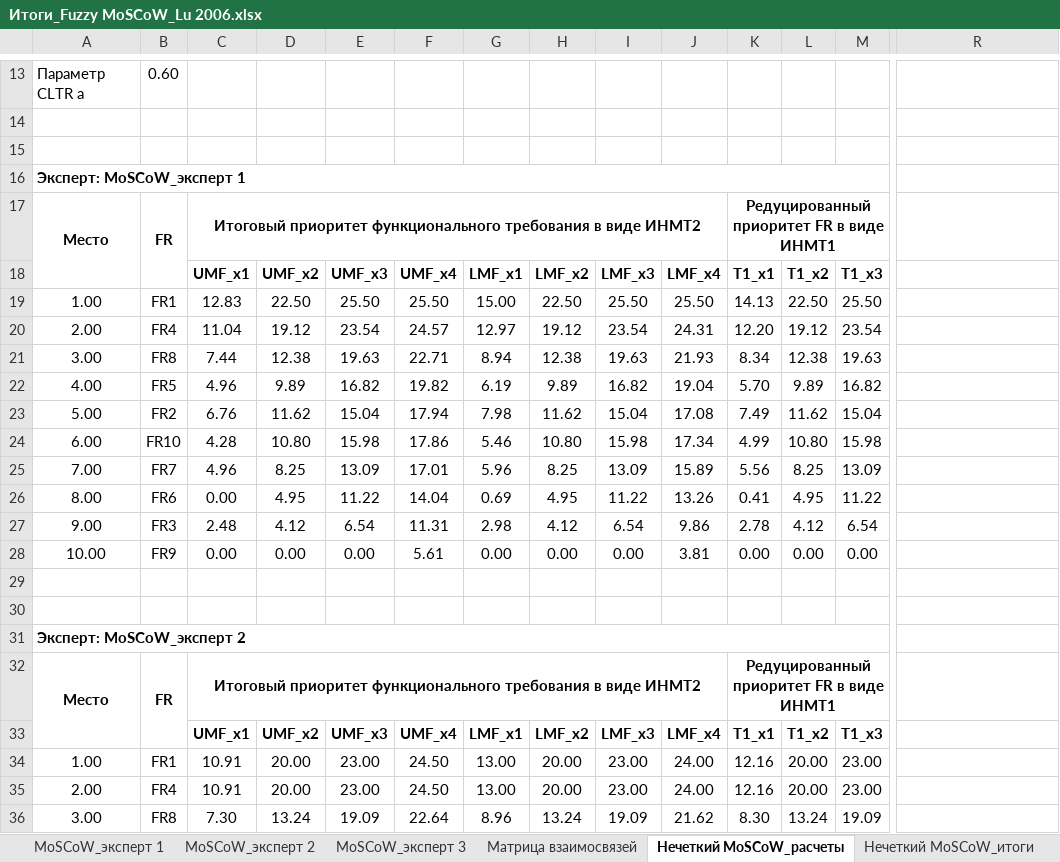
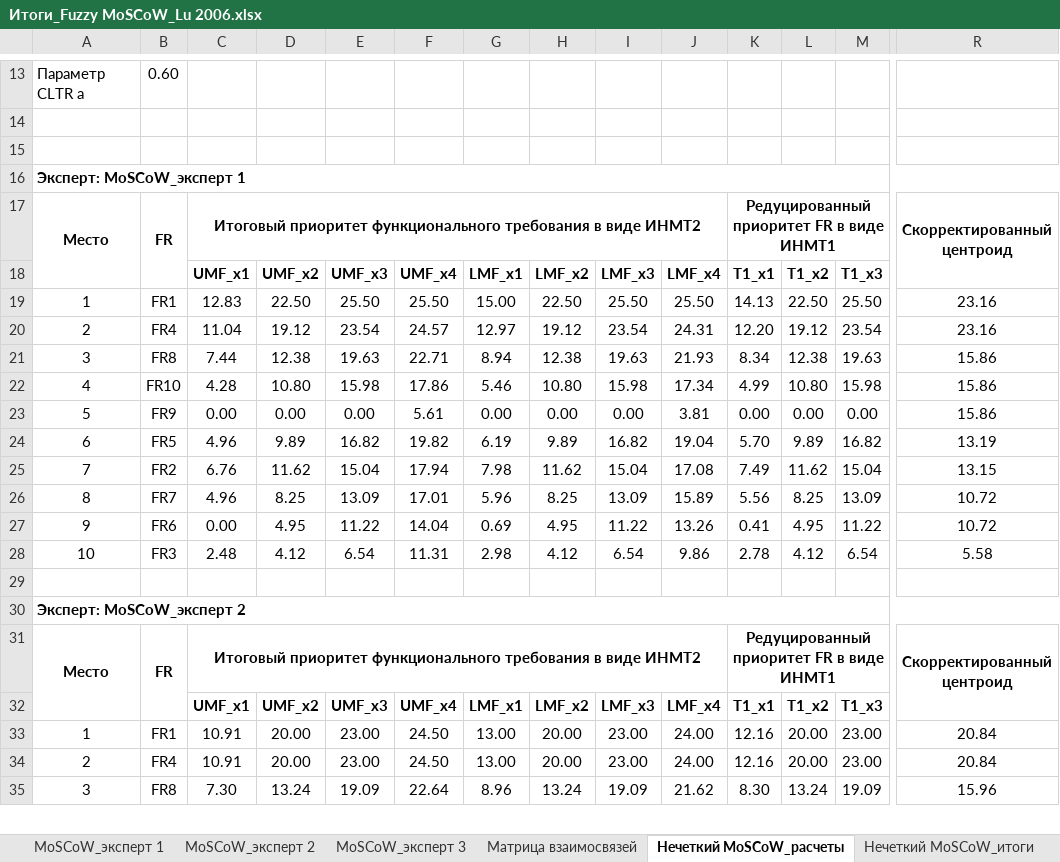
Before and after one commit to inna531/Fuzzy-Agile-Development, an Excel workbook: 2026.02.16_Файлы загрузки и выгрузки данных/Итоги_Fuzzy MoSCoW_Lu 2006.xlsx, sheet Нечеткий MoSCoW_расчеты, drawn as a sheet; only a part is shown, gaps mark what is left out; values as stored, in another font and other column widths than the file's, no borders; removed rows and columns are numbered as before the commit, all else as after; rows hold the shown columns only; ↵ is a line break in a cell; the diff covers the shown part only; the diff names each change by its address in the sheet, - before the commit and + after, or states it on an @@ line.

```diff
--- a/2026.02.16_Файлы загрузки и выгрузки данных/Итоги_Fuzzy MoSCoW_Lu 2006.xlsx (sheet Нечеткий MoSCoW_расчеты)
+++ b/2026.02.16_Файлы загрузки и выгрузки данных/Итоги_Fuzzy MoSCoW_Lu 2006.xlsx (sheet Нечеткий MoSCoW_расчеты)
-A16:Q16 merged
+A16:R16 merged
-R17: (empty)
+R17: Скорректированный ↵ центроид
+R17:R18 merged
-A19: 1.00
+A19: 1
-R19:R20: (empty)
+R19:R20: 23.16
-A20: 2.00
+A20: 2
-A21: 3.00
+A21: 3
-R21: (empty)
+R21: 15.86
+row 22: 4 | FR10 | 4.28 | 10.80 | 15.98 | 17.86 | 5.46 | 10.80 | 15.98 | 17.34 | 4.99 | 10.80 | 15.98 | 15.86
+row 23: 5 | FR9 | 0.00 | 0.00 | 0.00 | 5.61 | 0.00 | 0.00 | 0.00 | 3.81 | 0.00 | 0.00 | 0.00 | 15.86
-A24: 4.00
+A24: 6
-R24: (empty)
+R24: 13.19
-A25: 5.00
+A25: 7
-R25: (empty)
+R25: 13.15
-row 24: 6.00 | FR10 | 4.28 | 10.80 | 15.98 | 17.86 | 5.46 | 10.80 | 15.98 | 17.34 | 4.99 | 10.80 | 15.98
-A26: 7.00
+A26: 8
-R26:R27: (empty)
+R26:R27: 10.72
-A27: 8.00
+A27: 9
-A28: 9.00
+A28: 10
-R28: (empty)
+R28: 5.58
-row 28: 10.00 | FR9 | 0.00 | 0.00 | 0.00 | 5.61 | 0.00 | 0.00 | 0.00 | 3.81 | 0.00 | 0.00 | 0.00
-row 29: (empty)
-A31:Q31 merged
+A30:R30 merged
-R31: (empty)
+R31: Скорректированный ↵ центроид
+R31:R32 merged
-A33: 1.00
+A33: 1
-R33:R34: (empty)
+R33:R34: 20.84
-A34: 2.00
+A34: 2
-A35: 3.00
+A35: 3
-R35: (empty)
+R35: 15.96
```
Also changed, not shown: 4 added rows, 6 removed rows, 29 edited cells and merged cells elsewhere in this sheet, sheet Матрица взаимосвязей, sheet Нечеткий MoSCoW_итоги, sheet MoSCoW_эксперт 1, sheet MoSCoW_эксперт 2, sheet MoSCoW_эксперт 3, 2026.02.16_Файлы загрузки и выгрузки данных/Итоги_Fuzzy MoSCoW_Chen 1998.xlsx, 2026.02.16_Файлы загрузки и выгрузки данных/Итоги_Fuzzy MoSCoW_Hsu 1996.xlsx, 19 other files.
